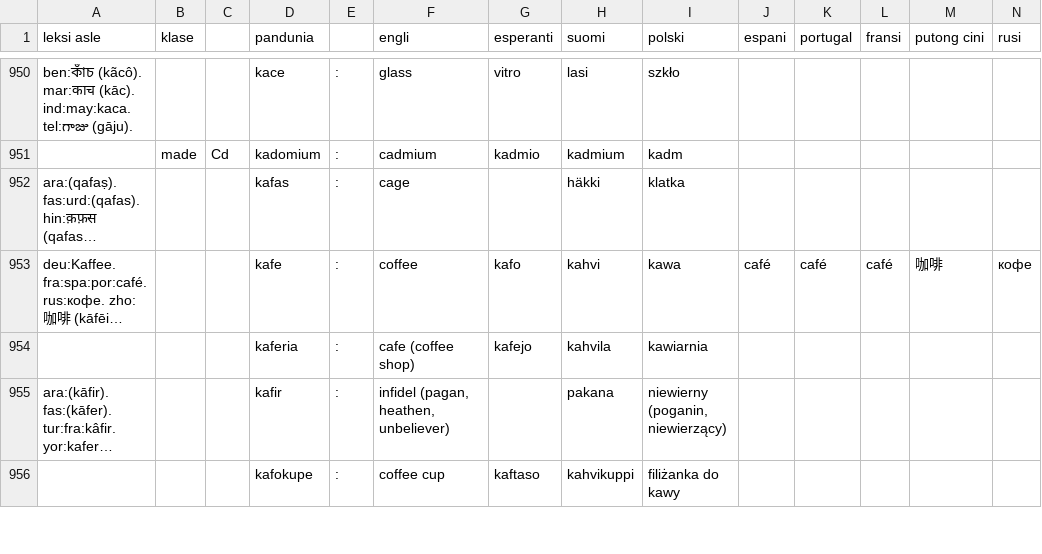
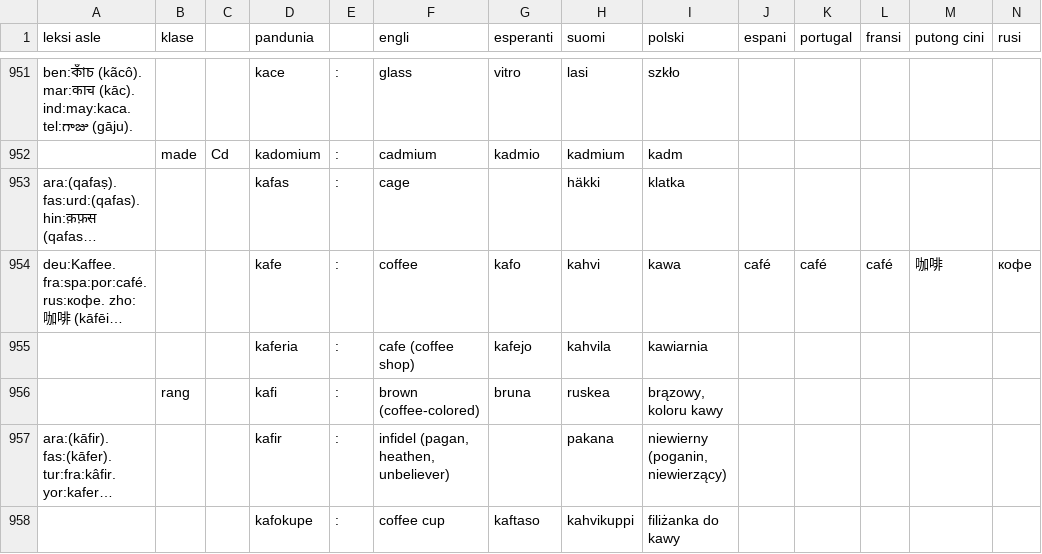
Before and after one commit to barumau/pandunia, a TSV file: pandunia-lekse.tsv, drawn as a sheet; only a part is shown, gaps mark what is left out; long unchanged cells end in …; rows hold the shown columns only; the diff covers the shown part only; the diff names each change by its address in the sheet, - before the commit and + after, or states it on an @@ line.

```diff
--- a/pandunia-lekse.tsv
+++ b/pandunia-lekse.tsv
+row 956:  | rang |  | kafi | : | brown (coffee-colored) | bruna | ruskea | brązowy, koloru kawy
```
Also changed, not shown: 3 added rows, 3 removed rows and 2 edited cells elsewhere in this file, 15 other files.
